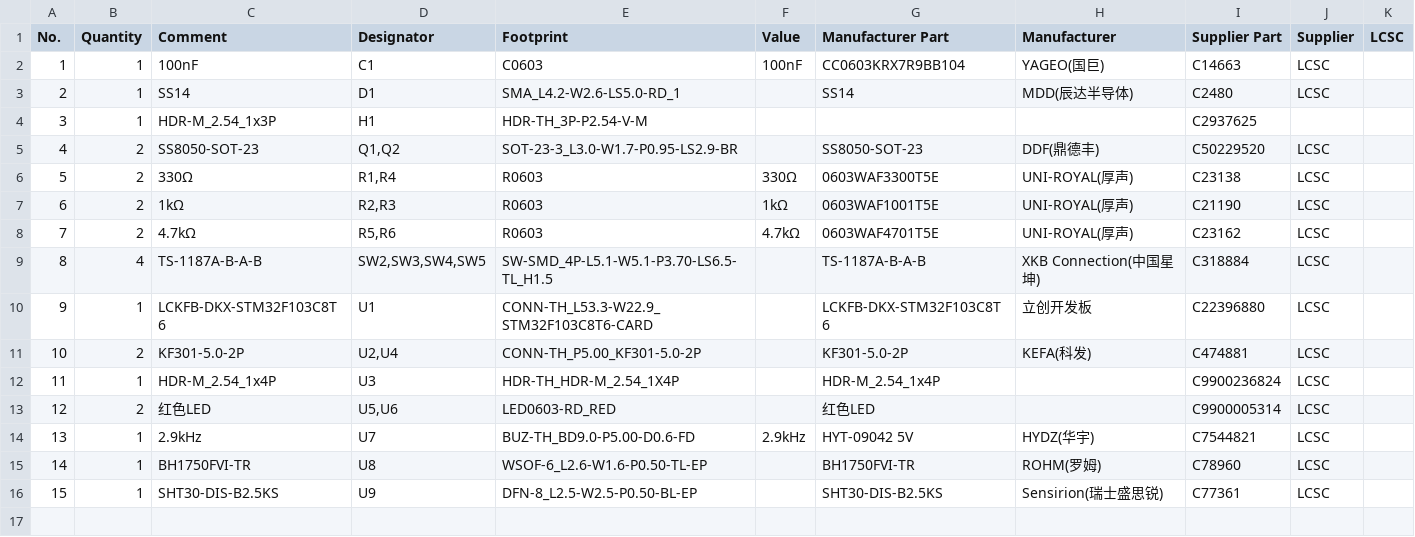
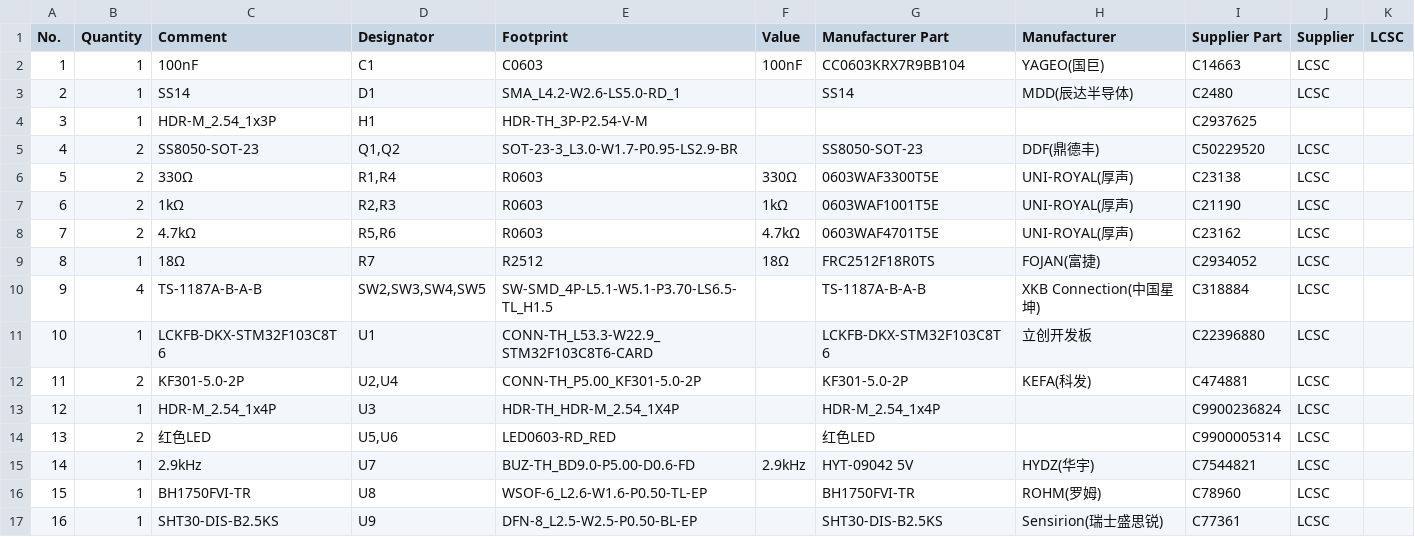
Before and after one commit to ImpossibiliaPetens/Graduation-project, a TSV file: hardware/garden-watering-system/fabrication/BOM_eda.tsv, drawn as a sheet; addresses are those after the commit; the diff names each change by its address in the sheet, - before the commit and + after, or states it on an @@ line.

```diff
--- a/hardware/garden-watering-system/fabrication/BOM_eda.tsv
+++ b/hardware/garden-watering-system/fabrication/BOM_eda.tsv
+row 9: 8 | 1 | 18Ω | R7 | R2512 | 18Ω | FRC2512F18R0TS | FOJAN(富捷) | C2934052 | LCSC
@@ column A (No.) renumbered from row 10 down @@
```
Also changed, not shown: 8 other files.
